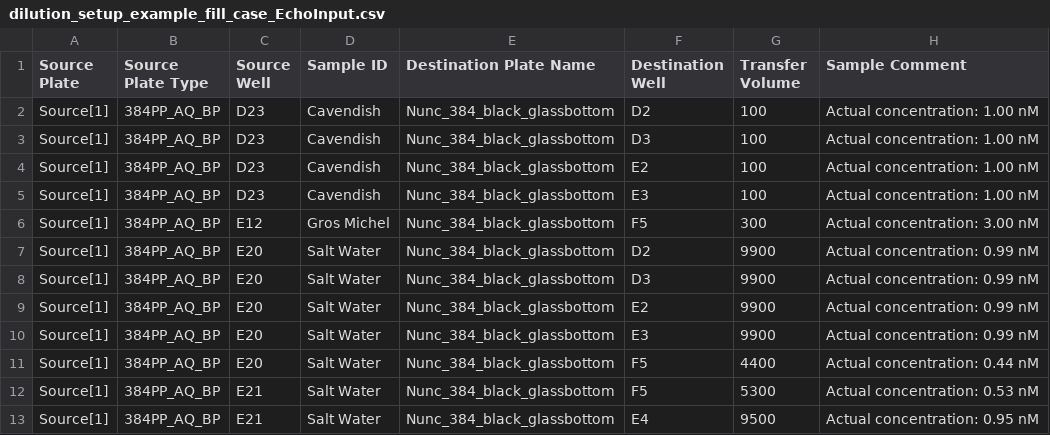
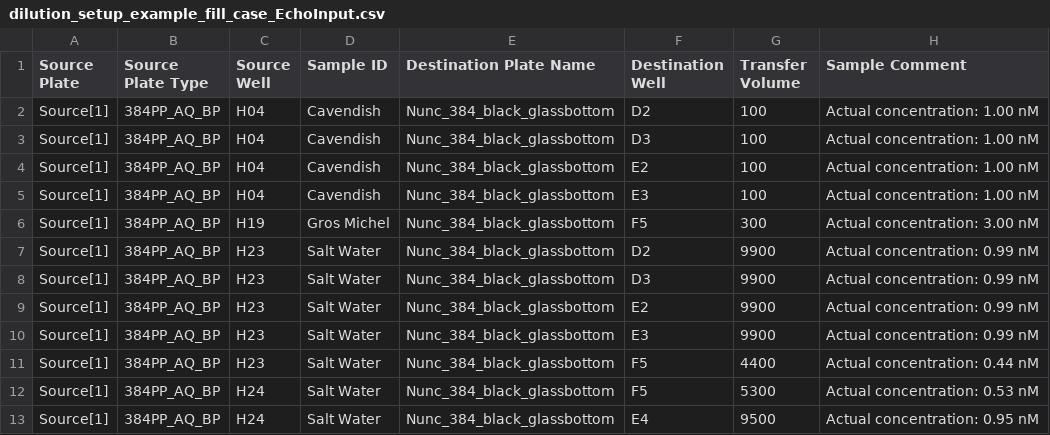
Before and after one commit to sclamons/murraylab_tools, a CSV file: examples/2D_dilution_series/outputs/dilution_setup_example_fill_case_EchoInput.csv, drawn as a sheet.

```diff
--- a/examples/2D_dilution_series/outputs/dilution_setup_example_fill_case_EchoInput.csv
+++ b/examples/2D_dilution_series/outputs/dilution_setup_example_fill_case_EchoInput.csv
@@ -1,13 +1,13 @@
 Source Plate,Source Plate Type,Source Well,Sample ID,Destination Plate Name,Destination Well,Transfer Volume,Sample Comment
-Source[1],384PP_AQ_BP,D23,Cavendish,Nunc_384_black_glassbottom,D2,100,Actual concentration: 1.00 nM
-Source[1],384PP_AQ_BP,D23,Cavendish,Nunc_384_black_glassbottom,D3,100,Actual concentration: 1.00 nM
-Source[1],384PP_AQ_BP,D23,Cavendish,Nunc_384_black_glassbottom,E2,100,Actual concentration: 1.00 nM
-Source[1],384PP_AQ_BP,D23,Cavendish,Nunc_384_black_glassbottom,E3,100,Actual concentration: 1.00 nM
-Source[1],384PP_AQ_BP,E12,Gros Michel,Nunc_384_black_glassbottom,F5,300,Actual concentration: 3.00 nM
-Source[1],384PP_AQ_BP,E20,Salt Water,Nunc_384_black_glassbottom,D2,9900,Actual concentration: 0.99 nM
-Source[1],384PP_AQ_BP,E20,Salt Water,Nunc_384_black_glassbottom,D3,9900,Actual concentration: 0.99 nM
-Source[1],384PP_AQ_BP,E20,Salt Water,Nunc_384_black_glassbottom,E2,9900,Actual concentration: 0.99 nM
-Source[1],384PP_AQ_BP,E20,Salt Water,Nunc_384_black_glassbottom,E3,9900,Actual concentration: 0.99 nM
-Source[1],384PP_AQ_BP,E20,Salt Water,Nunc_384_black_glassbottom,F5,4400,Actual concentration: 0.44 nM
-Source[1],384PP_AQ_BP,E21,Salt Water,Nunc_384_black_glassbottom,F5,5300,Actual concentration: 0.53 nM
-Source[1],384PP_AQ_BP,E21,Salt Water,Nunc_384_black_glassbottom,E4,9500,Actual concentration: 0.95 nM
+Source[1],384PP_AQ_BP,H04,Cavendish,Nunc_384_black_glassbottom,D2,100,Actual concentration: 1.00 nM
+Source[1],384PP_AQ_BP,H04,Cavendish,Nunc_384_black_glassbottom,D3,100,Actual concentration: 1.00 nM
+Source[1],384PP_AQ_BP,H04,Cavendish,Nunc_384_black_glassbottom,E2,100,Actual concentration: 1.00 nM
+Source[1],384PP_AQ_BP,H04,Cavendish,Nunc_384_black_glassbottom,E3,100,Actual concentration: 1.00 nM
+Source[1],384PP_AQ_BP,H19,Gros Michel,Nunc_384_black_glassbottom,F5,300,Actual concentration: 3.00 nM
+Source[1],384PP_AQ_BP,H23,Salt Water,Nunc_384_black_glassbottom,D2,9900,Actual concentration: 0.99 nM
+Source[1],384PP_AQ_BP,H23,Salt Water,Nunc_384_black_glassbottom,D3,9900,Actual concentration: 0.99 nM
+Source[1],384PP_AQ_BP,H23,Salt Water,Nunc_384_black_glassbottom,E2,9900,Actual concentration: 0.99 nM
+Source[1],384PP_AQ_BP,H23,Salt Water,Nunc_384_black_glassbottom,E3,9900,Actual concentration: 0.99 nM
+Source[1],384PP_AQ_BP,H23,Salt Water,Nunc_384_black_glassbottom,F5,4400,Actual concentration: 0.44 nM
+Source[1],384PP_AQ_BP,H24,Salt Water,Nunc_384_black_glassbottom,F5,5300,Actual concentration: 0.53 nM
+Source[1],384PP_AQ_BP,H24,Salt Water,Nunc_384_black_glassbottom,E4,9500,Actual concentration: 0.95 nM
```
Also changed, not shown: examples/2D_dilution_series/outputs/dilution_setup_example_EchoInput.csv, examples/2D_dilution_series/outputs/dilution_setup_example_banana_case_EchoInput.csv, 13 other files.
